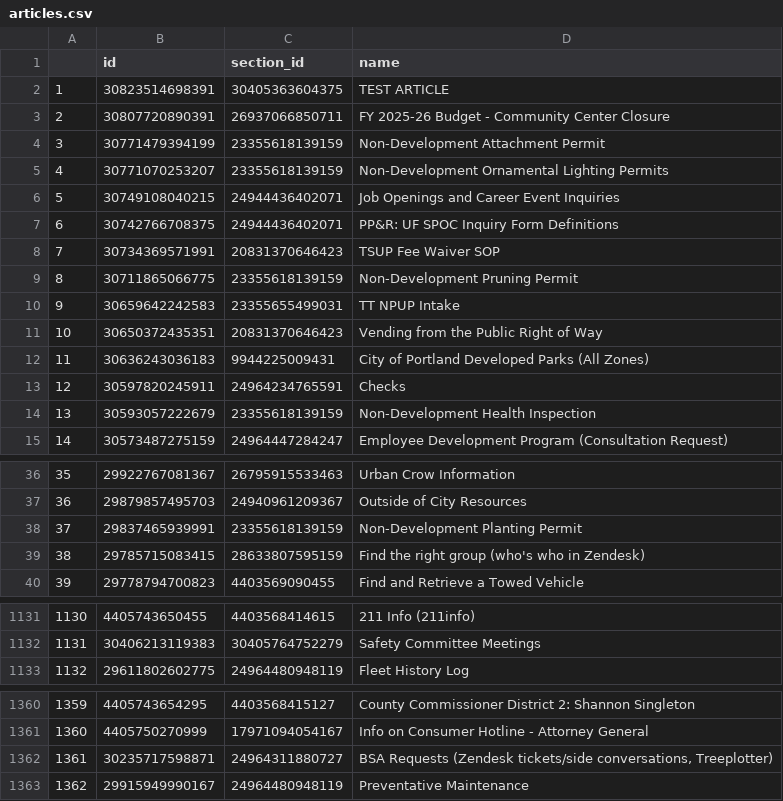
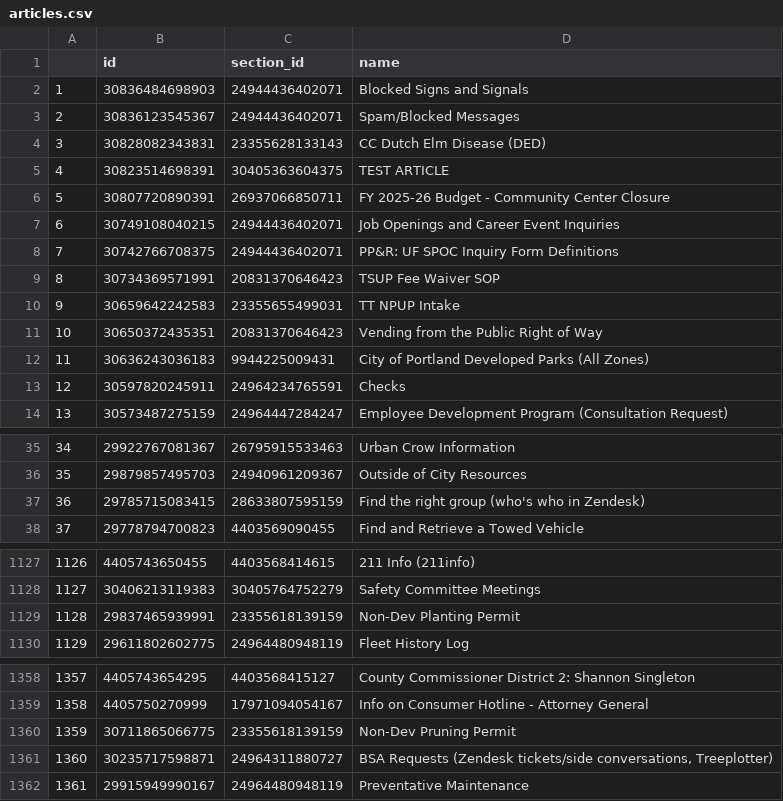
Before and after one commit to eGovPDX/zendesk-data-analysis, a CSV file: data/articles.csv, drawn as a sheet; only a part is shown, gaps mark what is left out; removed rows and columns are numbered as before the commit, all else as after; the diff covers the shown part only; the diff names each change by its address in the sheet, - before the commit and + after, or states it on an @@ line.

```diff
--- a/data/articles.csv
+++ b/data/articles.csv
+row 2: 1 | 30836484698903 | 24944436402071 | Blocked Signs and Signals
+row 3: 2 | 30836123545367 | 24944436402071 | Spam/Blocked Messages
+row 4: 3 | 30828082343831 | 23355628133143 | CC Dutch Elm Disease (DED)
@@ column A renumbered from row 5 down @@
-row 4: 3 | 30771479394199 | 23355618139159 | Non-Development Attachment Permit
-row 5: 4 | 30771070253207 | 23355618139159 | Non-Development Ornamental Lighting Permits
-row 9: 8 | 30711865066775 | 23355618139159 | Non-Development Pruning Permit
@@ row 14 moved to row 1594: 1593 @@
-row 38: 37 | 29837465939991 | 23355618139159 | Non-Development Planting Permit
+row 1129: 1128 | 29837465939991 | 23355618139159 | Non-Dev Planting Permit
+row 1360: 1359 | 30711865066775 | 23355618139159 | Non-Dev Pruning Permit
```
Also changed, not shown: 5 added rows and 2 moved rows elsewhere in this file.
